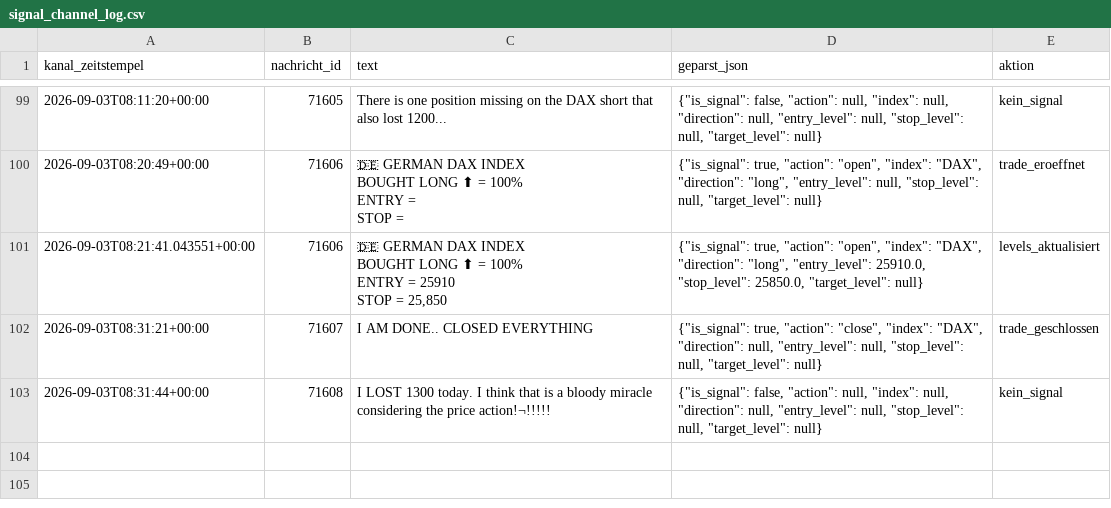
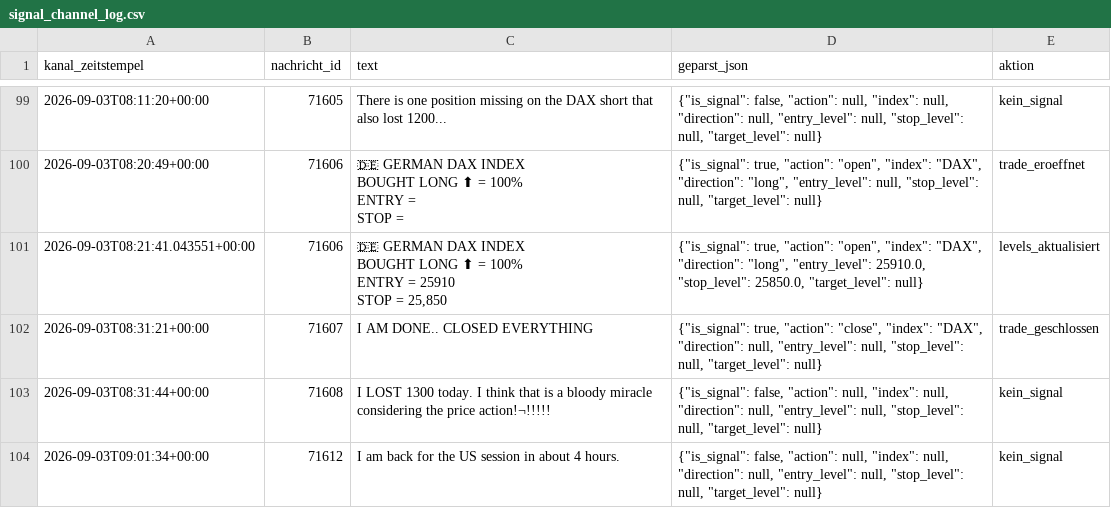
Before and after one commit to JonathanSube/trading-bot, a CSV file: signal_channel_log.csv, drawn as a sheet; only a part is shown, gaps mark what is left out.

```diff
--- a/signal_channel_log.csv
+++ b/signal_channel_log.csv
@@ -415 +415,2 @@ STOP = 25,850","{""is_signal"": true, ""action"": ""open"", ""index"": ""DAX"",
 2026-09-03T08:31:44+00:00,71608,I LOST 1300 today. I think that is a bloody miracle considering the price action!¬!!!!!,"{""is_signal"": false, ""action"": null, ""index"": null, ""direction"": null, ""entry_level"": null, ""stop_level"": null, ""target_level"": null}",kein_signal
+2026-09-03T09:01:34+00:00,71612,I am back for the US session in about 4 hours.,"{""is_signal"": false, ""action"": null, ""index"": null, ""direction"": null, ""entry_level"": null, ""stop_level"": null, ""target_level"": null}",kein_signal
```
Also changed, not shown: 1 other file.
